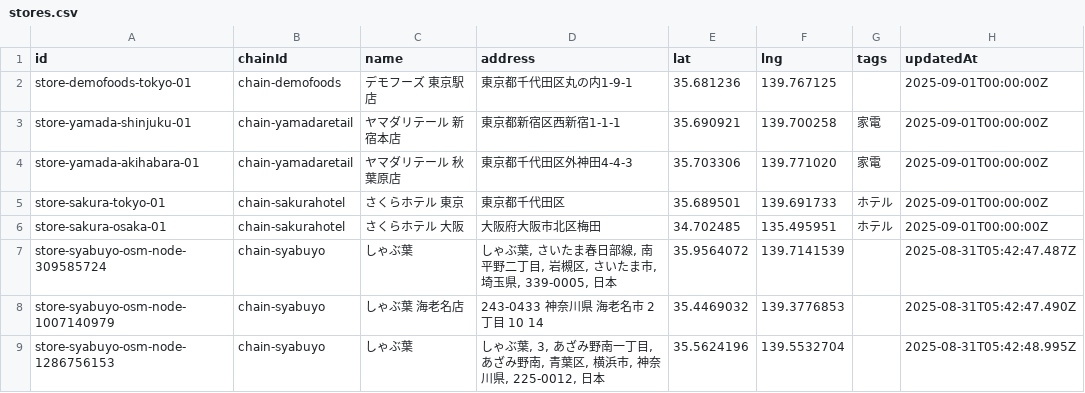
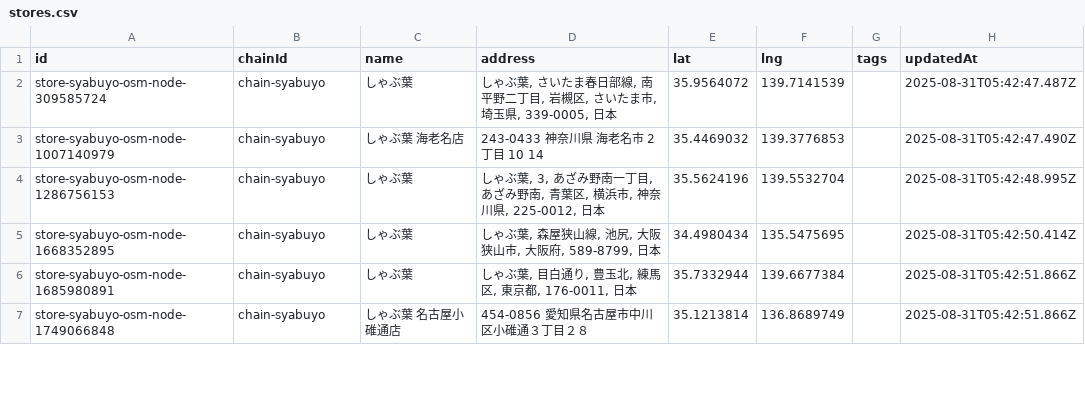
Before and after one commit to shun2741/yutai-catalog, a CSV file: data/stores.csv, drawn as a sheet; only a part is shown; the shorter side is filled out with more unchanged rows.

```diff
--- a/data/stores.csv
+++ b/data/stores.csv
@@ -1,7 +1,2 @@
 id,chainId,name,address,lat,lng,tags,updatedAt
-store-demofoods-tokyo-01,chain-demofoods,デモフーズ 東京駅店,東京都千代田区丸の内1-9-1,35.681236,139.767125,,2025-09-01T00:00:00Z
-store-yamada-shinjuku-01,chain-yamadaretail,ヤマダリテール 新宿本店,東京都新宿区西新宿1-1-1,35.690921,139.700258,家電,2025-09-01T00:00:00Z
-store-yamada-akihabara-01,chain-yamadaretail,ヤマダリテール 秋葉原店,東京都千代田区外神田4-4-3,35.703306,139.771020,家電,2025-09-01T00:00:00Z
-store-sakura-tokyo-01,chain-sakurahotel,さくらホテル 東京,東京都千代田区,35.689501,139.691733,ホテル,2025-09-01T00:00:00Z
-store-sakura-osaka-01,chain-sakurahotel,さくらホテル 大阪,大阪府大阪市北区梅田,34.702485,135.495951,ホテル,2025-09-01T00:00:00Z
 store-syabuyo-osm-node-309585724,chain-syabuyo,しゃぶ葉,"しゃぶ葉, さいたま春日部線, 南平野二丁目, 岩槻区, さいたま市, 埼玉県, 339-0005, 日本",35.9564072,139.7141539,,2025-08-31T05:42:47.487Z
```
Also changed, not shown: data/chains.csv, 3 other files.
